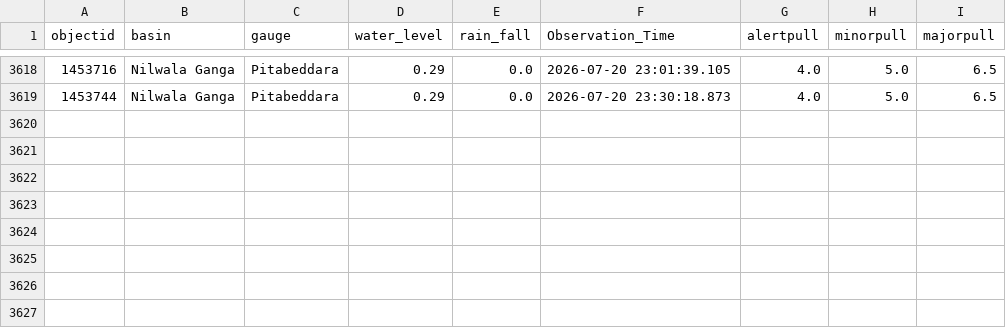
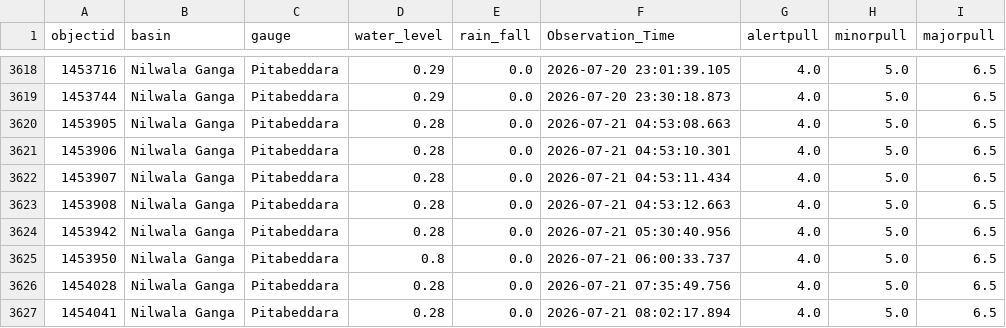
Before and after one commit to hhumal/Irrigation-Dept-Manual-River-Gauge-Readings, a CSV file: Station_Rainfall_CSVs/Pitabeddara.csv, drawn as a sheet; only a part is shown, gaps mark what is left out; the diff names each change by its address in the sheet, - before the commit and + after, or states it on an @@ line.

```diff
--- a/Station_Rainfall_CSVs/Pitabeddara.csv
+++ b/Station_Rainfall_CSVs/Pitabeddara.csv
+row 3620: 1453905 | Nilwala Ganga | Pitabeddara | 0.28 | 0.0 | 2026-07-21 04:53:08.663 | 4.0 | 5.0 | 6.5
+row 3621: 1453906 | Nilwala Ganga | Pitabeddara | 0.28 | 0.0 | 2026-07-21 04:53:10.301 | 4.0 | 5.0 | 6.5
+row 3622: 1453907 | Nilwala Ganga | Pitabeddara | 0.28 | 0.0 | 2026-07-21 04:53:11.434 | 4.0 | 5.0 | 6.5
+row 3623: 1453908 | Nilwala Ganga | Pitabeddara | 0.28 | 0.0 | 2026-07-21 04:53:12.663 | 4.0 | 5.0 | 6.5
+row 3624: 1453942 | Nilwala Ganga | Pitabeddara | 0.28 | 0.0 | 2026-07-21 05:30:40.956 | 4.0 | 5.0 | 6.5
+row 3625: 1453950 | Nilwala Ganga | Pitabeddara | 0.8 | 0.0 | 2026-07-21 06:00:33.737 | 4.0 | 5.0 | 6.5
+row 3626: 1454028 | Nilwala Ganga | Pitabeddara | 0.28 | 0.0 | 2026-07-21 07:35:49.756 | 4.0 | 5.0 | 6.5
+row 3627: 1454041 | Nilwala Ganga | Pitabeddara | 0.28 | 0.0 | 2026-07-21 08:02:17.894 | 4.0 | 5.0 | 6.5
```
Also changed, not shown: Station_Rainfall_CSVs/Dunamale.csv, Station_Rainfall_CSVs/Kuda_Oya.csv, 37 other files.
